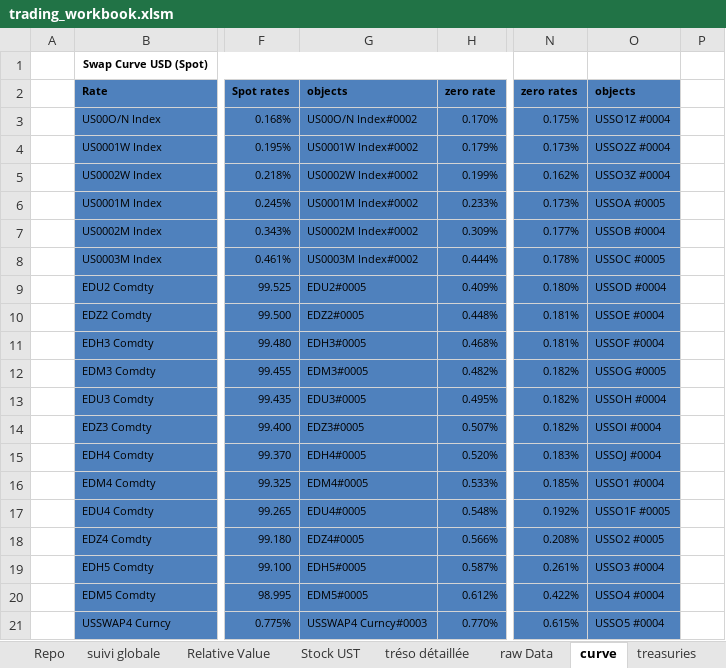
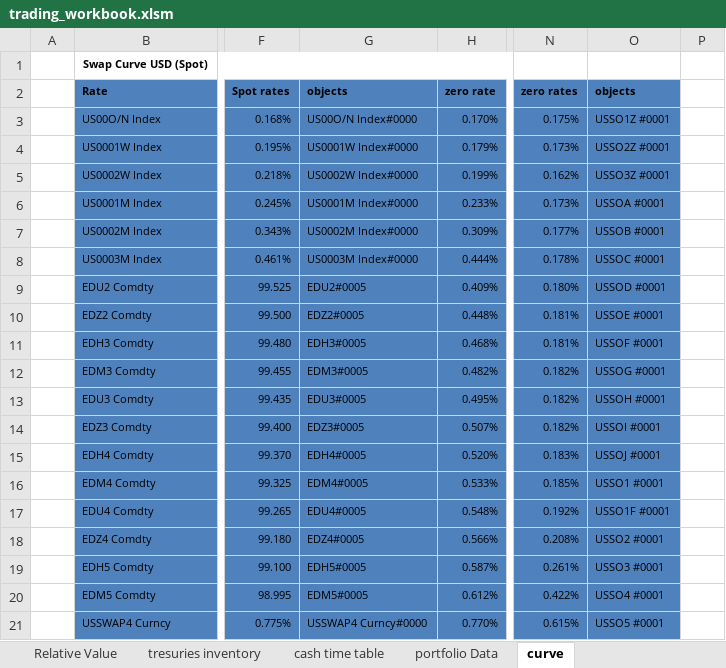
Before and after one commit to vermosen/xlObjectTools, an Excel workbook: workbooks/trading_workbook.xlsm, sheet curve, drawn as a sheet; only a part is shown, gaps mark what is left out; values as stored, in another font and other column widths than the file's, no borders; charts and pictures not drawn; the diff covers the shown part only; the diff names each change by its address in the sheet, - before the commit and + after, or states it on an @@ line.

```diff
--- a/workbooks/trading_workbook.xlsm (sheet curve)
+++ b/workbooks/trading_workbook.xlsm (sheet curve)
-sheet tab: Stock UST
+sheet tab: tresuries inventory
-sheet tab: tréso détaillée
+sheet tab: cash time table
-sheet tab: raw Data
+sheet tab: portfolio Data
-G3: US00O/N Index#0002
+G3: US00O/N Index#0000
-O3: USSO1Z #0004
+O3: USSO1Z #0001
-G4: US0001W Index#0002
+G4: US0001W Index#0000
-O4: USSO2Z #0004
+O4: USSO2Z #0001
-G5: US0002W Index#0002
+G5: US0002W Index#0000
-O5: USSO3Z #0004
+O5: USSO3Z #0001
-G6: US0001M Index#0002
+G6: US0001M Index#0000
-O6: USSOA #0005
+O6: USSOA #0001
-G7: US0002M Index#0002
+G7: US0002M Index#0000
-O7: USSOB #0004
+O7: USSOB #0001
-G8: US0003M Index#0002
+G8: US0003M Index#0000
-O8: USSOC #0005
+O8: USSOC #0001
-O9: USSOD #0004
+O9: USSOD #0001
-O10: USSOE #0004
+O10: USSOE #0001
-O11: USSOF #0004
+O11: USSOF #0001
-O12: USSOG #0005
+O12: USSOG #0001
-O13: USSOH #0004
+O13: USSOH #0001
-O14: USSOI #0004
+O14: USSOI #0001
-O15: USSOJ #0004
+O15: USSOJ #0001
-O16: USSO1 #0004
+O16: USSO1 #0001
-O17: USSO1F #0005
+O17: USSO1F #0001
-O18: USSO2 #0005
+O18: USSO2 #0001
-O19: USSO3 #0004
+O19: USSO3 #0001
-O20: USSO4 #0004
+O20: USSO4 #0001
-G21: USSWAP4 Curncy#0003
+G21: USSWAP4 Curncy#0000
-O21: USSO5 #0004
+O21: USSO5 #0001
```
Also changed, not shown: 2 added rows, 2 removed rows, 104 edited cells and cell formats elsewhere in this sheet, sheet MV Repo, sheet Stock, sheet available for repo, sheet treasuries outstanding, sheet Relative Value, sheet position monitoring, 1 more sheet, other sheet tabs, formulas that keep their value, charts or pictures, workbooks/hexadecimal converter.xlsx, 28 other files.
